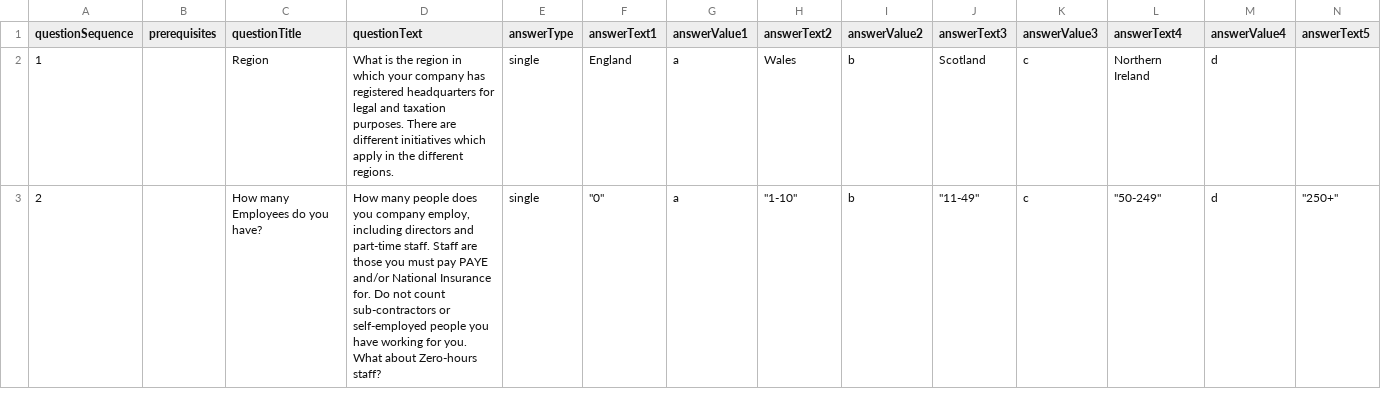
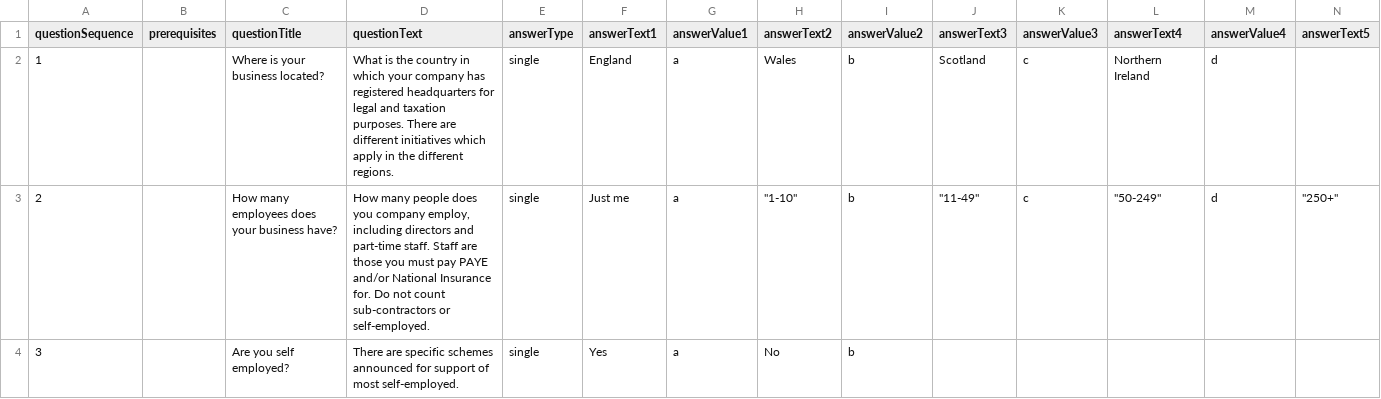
Before and after one commit to wonda05/covid19-business-support-finder-FR, a CSV file: static/data/questions.csv, drawn as a sheet; only a part is shown; rows hold the shown columns only; the diff covers the shown part only; the diff names each change by its address in the sheet, - before the commit and + after, or states it on an @@ line.

Commit message:
Updated questions and responses content

```diff
--- a/static/data/questions.csv
+++ b/static/data/questions.csv
-C2 (questionTitle): Region
+C2 (questionTitle): Where is your business located?
-D2 (questionText): …is the region in which…
+D2 (questionText): …is the country in which…
-C3 (questionTitle): How many Employees do you have?
+C3 (questionTitle): How many employees does your business have?
-D3 (questionText): …sub-contractors or self-employed people you have working for you. What about Zero-hours staff?
+D3 (questionText): …sub-contractors or self-employed.
-F3 (answerText1): "0"
+F3 (answerText1): Just me
+row 4: 3 |  | Are you self employed? | There are specific schemes announced for support of most self-employed. | single | Yes | a | No | b
```
Also changed, not shown: 11 edited cells and row numbers in column A elsewhere in this file, static/data/responses.csv.
